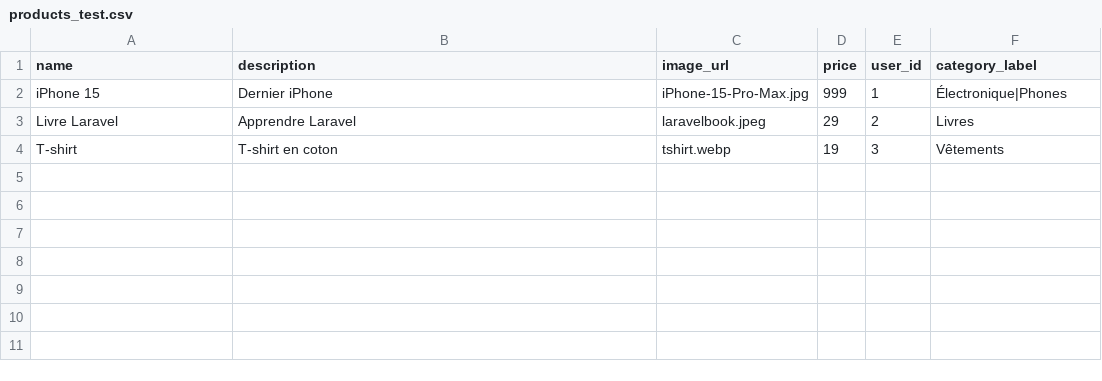
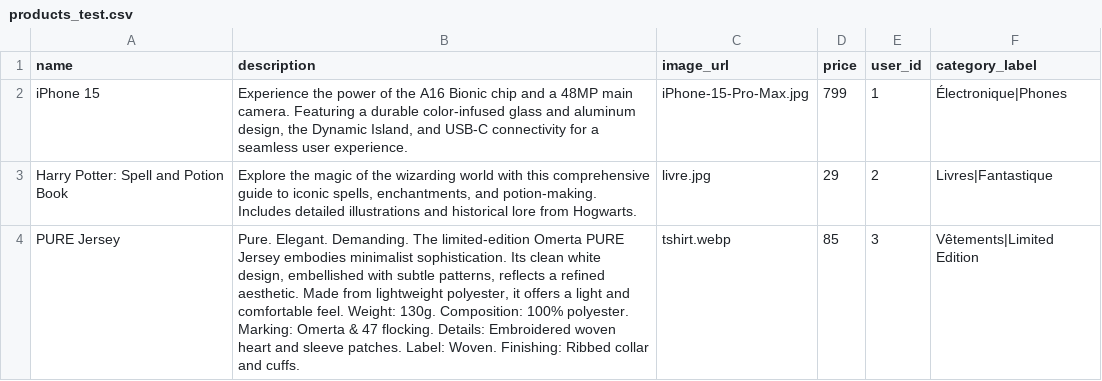
Before and after one commit to BenTaleb-Mehdi/Projet-technique-, a CSV file: mini-ecommerce/database/seeders/data/products_test.csv, drawn as a sheet.

```diff
--- a/mini-ecommerce/database/seeders/data/products_test.csv
+++ b/mini-ecommerce/database/seeders/data/products_test.csv
@@ -1,4 +1,4 @@
 name,description,image_url,price,user_id,category_label
-iPhone 15,Dernier iPhone,iPhone-15-Pro-Max.jpg,999,1,Électronique|Phones
-Livre Laravel,Apprendre Laravel,laravelbook.jpeg,29,2,Livres
-T-shirt,T-shirt en coton,tshirt.webp,19,3,Vêtements
+iPhone 15,"Experience the power of the A16 Bionic chip and a 48MP main camera. Featuring a durable color-infused glass and aluminum design, the Dynamic Island, and USB-C connectivity for a seamless user experience.",iPhone-15-Pro-Max.jpg,799,1,Électronique|Phones
+Harry Potter: Spell and Potion Book,"Explore the magic of the wizarding world with this comprehensive guide to iconic spells, enchantments, and potion-making. Includes detailed illustrations and historical lore from Hogwarts.",livre.jpg,29,2,Livres|Fantastique
+PURE Jersey,"Pure. Elegant. Demanding. The limited-edition Omerta PURE Jersey embodies minimalist sophistication. Its clean white design, embellished with subtle patterns, reflects a refined aesthetic. Made from lightweight polyester, it offers a light and comfortable feel. Weight: 130g. Composition: 100% polyester. Marking: Omerta & 47 flocking. Details: Embroidered woven heart and sleeve patches. Label: Woven. Finishing: Ribbed collar and cuffs.",tshirt.webp,85,3,Vêtements|Limited Edition
```
Also changed, not shown: 21 other files.
